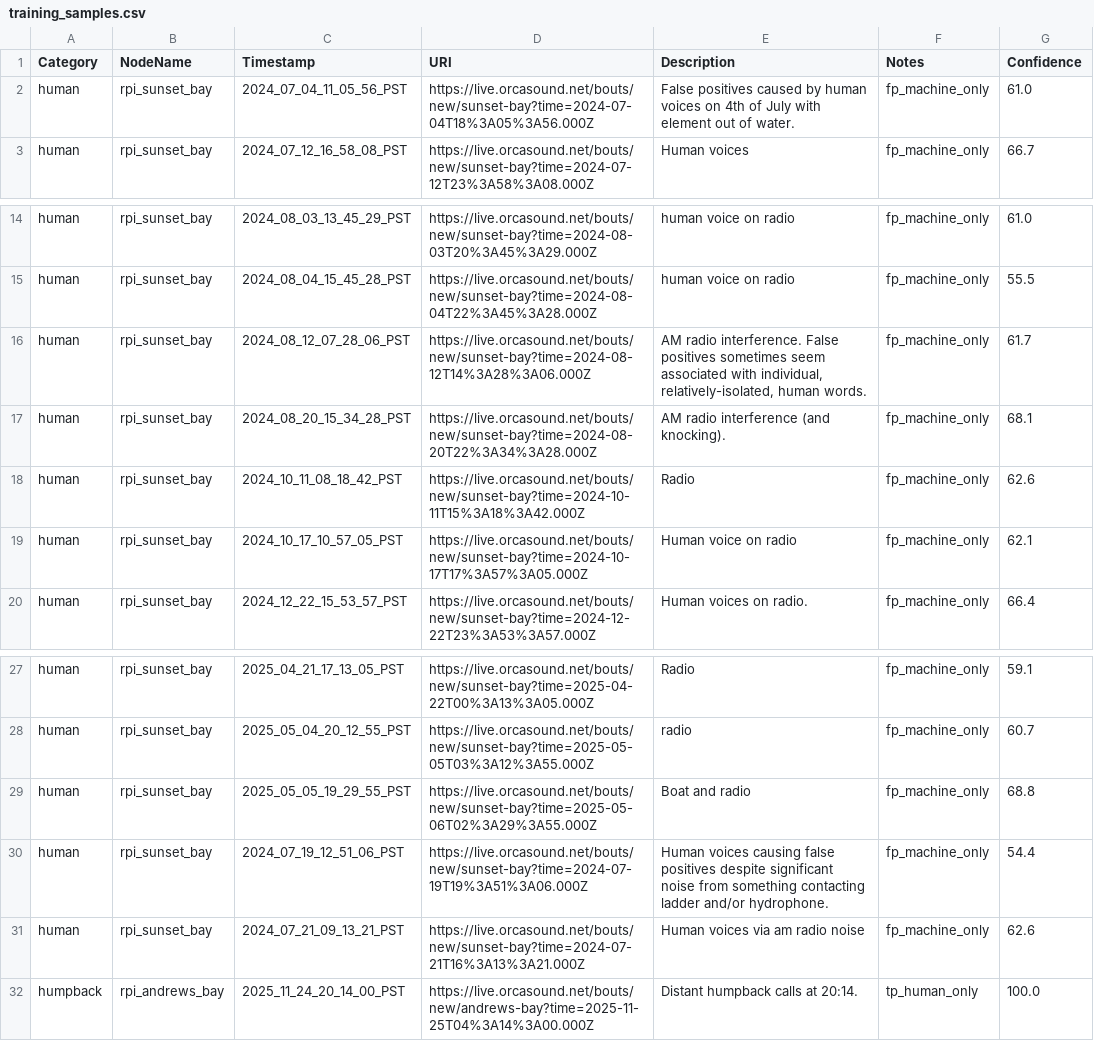
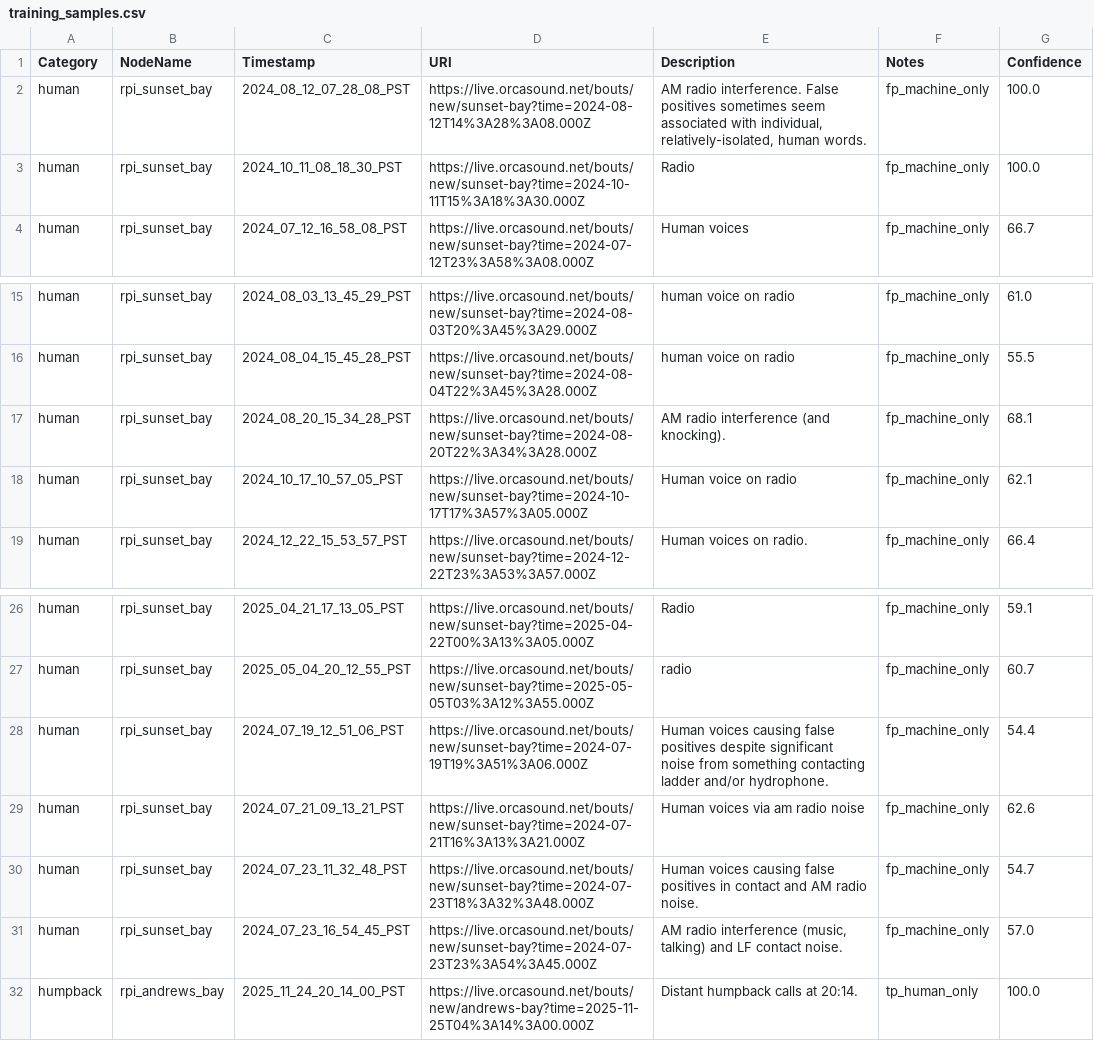
Before and after one commit to orcasound/pods-ai, a CSV file: ModelTraining/output/csv/training_samples.csv, drawn as a sheet; only a part is shown, gaps mark what is left out.

```diff
--- a/ModelTraining/output/csv/training_samples.csv
+++ b/ModelTraining/output/csv/training_samples.csv
@@ -1,3 +1,4 @@
 Category,NodeName,Timestamp,URI,Description,Notes,Confidence
-human,rpi_sunset_bay,2024_07_04_11_05_56_PST,https://live.orcasound.net/bouts/new/sunset-bay?time=2024-07-04T18%3A05%3A56.000Z,False positives caused by human voices on 4th of July with element out of water.,fp_machine_only,61.0
+human,rpi_sunset_bay,2024_08_12_07_28_08_PST,https://live.orcasound.net/bouts/new/sunset-bay?time=2024-08-12T14%3A28%3A08.000Z,"AM radio interference. False positives sometimes seem associated with individual, relatively-isolated, human words.",fp_machine_only,100.0
+human,rpi_sunset_bay,2024_10_11_08_18_30_PST,https://live.orcasound.net/bouts/new/sunset-bay?time=2024-10-11T15%3A18%3A30.000Z,Radio,fp_machine_only,100.0
 human,rpi_sunset_bay,2024_07_12_16_58_08_PST,https://live.orcasound.net/bouts/new/sunset-bay?time=2024-07-12T23%3A58%3A08.000Z,Human voices,fp_machine_only,66.7
@@ -15,5 +16,3 @@ human,rpi_sunset_bay,2024_08_03_13_45_29_PST,https://live.orcasound.net/bouts/ne
 human,rpi_sunset_bay,2024_08_04_15_45_28_PST,https://live.orcasound.net/bouts/new/sunset-bay?time=2024-08-04T22%3A45%3A28.000Z,human voice on radio,fp_machine_only,55.5
-human,rpi_sunset_bay,2024_08_12_07_28_06_PST,https://live.orcasound.net/bouts/new/sunset-bay?time=2024-08-12T14%3A28%3A06.000Z,"AM radio interference. False positives sometimes seem associated with individual, relatively-isolated, human words.",fp_machine_only,61.7
 human,rpi_sunset_bay,2024_08_20_15_34_28_PST,https://live.orcasound.net/bouts/new/sunset-bay?time=2024-08-20T22%3A34%3A28.000Z,AM radio interference (and knocking).,fp_machine_only,68.1
-human,rpi_sunset_bay,2024_10_11_08_18_42_PST,https://live.orcasound.net/bouts/new/sunset-bay?time=2024-10-11T15%3A18%3A42.000Z,Radio,fp_machine_only,62.6
 human,rpi_sunset_bay,2024_10_17_10_57_05_PST,https://live.orcasound.net/bouts/new/sunset-bay?time=2024-10-17T17%3A57%3A05.000Z,Human voice on radio,fp_machine_only,62.1
@@ -28,5 +27,6 @@ human,rpi_sunset_bay,2025_04_21_17_13_05_PST,https://live.orcasound.net/bouts/ne
 human,rpi_sunset_bay,2025_05_04_20_12_55_PST,https://live.orcasound.net/bouts/new/sunset-bay?time=2025-05-05T03%3A12%3A55.000Z,radio,fp_machine_only,60.7
-human,rpi_sunset_bay,2025_05_05_19_29_55_PST,https://live.orcasound.net/bouts/new/sunset-bay?time=2025-05-06T02%3A29%3A55.000Z,Boat and radio,fp_machine_only,68.8
 human,rpi_sunset_bay,2024_07_19_12_51_06_PST,https://live.orcasound.net/bouts/new/sunset-bay?time=2024-07-19T19%3A51%3A06.000Z,Human voices causing false positives despite significant noise from something contacting ladder and/or hydrophone.,fp_machine_only,54.4
 human,rpi_sunset_bay,2024_07_21_09_13_21_PST,https://live.orcasound.net/bouts/new/sunset-bay?time=2024-07-21T16%3A13%3A21.000Z,Human voices via am radio noise,fp_machine_only,62.6
+human,rpi_sunset_bay,2024_07_23_11_32_48_PST,https://live.orcasound.net/bouts/new/sunset-bay?time=2024-07-23T18%3A32%3A48.000Z,Human voices causing false positives in contact and AM radio noise.,fp_machine_only,54.7
+human,rpi_sunset_bay,2024_07_23_16_54_45_PST,https://live.orcasound.net/bouts/new/sunset-bay?time=2024-07-23T23%3A54%3A45.000Z,"AM radio interference (music, talking) and LF contact noise.",fp_machine_only,57.0
 humpback,rpi_andrews_bay,2025_11_24_20_14_00_PST,https://live.orcasound.net/bouts/new/andrews-bay?time=2025-11-25T04%3A14%3A00.000Z,Distant humpback calls at 20:14.,tp_human_only,100.0
```
Also changed, not shown: ModelTraining/output/csv/manual_timestamps.csv.
